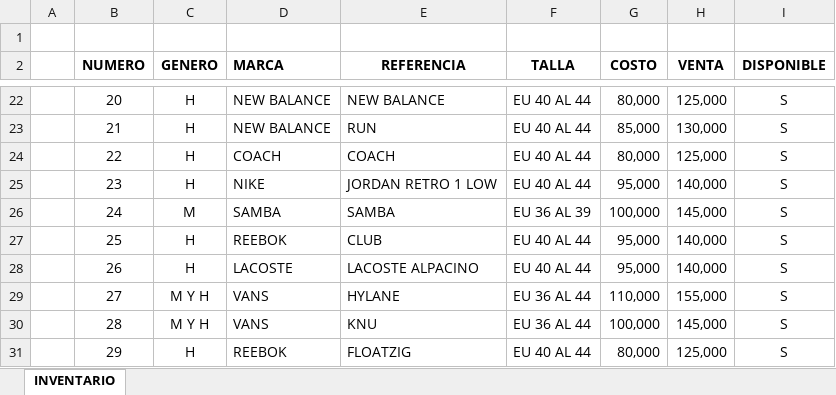
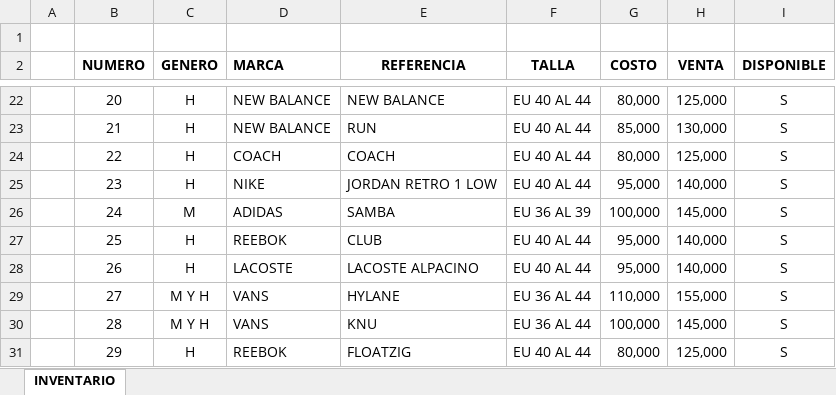
Before and after one commit to ManuelMina/MilenaShoes, an Excel workbook: assets/LISTA ZAPATILLAS.xlsx, sheet INVENTARIO, drawn as a sheet; only a part is shown, gaps mark what is left out; values as stored, in another font and other column widths than the file's, no borders; the diff names each change by its address in the sheet, - before the commit and + after, or states it on an @@ line.

Commit message:
inventario: 178 productos disponibles (2026-05-18)

```diff
--- a/assets/LISTA ZAPATILLAS.xlsx (sheet INVENTARIO)
+++ b/assets/LISTA ZAPATILLAS.xlsx (sheet INVENTARIO)
-D26 (MARCA): SAMBA
+D26 (MARCA): ADIDAS
```
Also changed, not shown: 1 other file.
